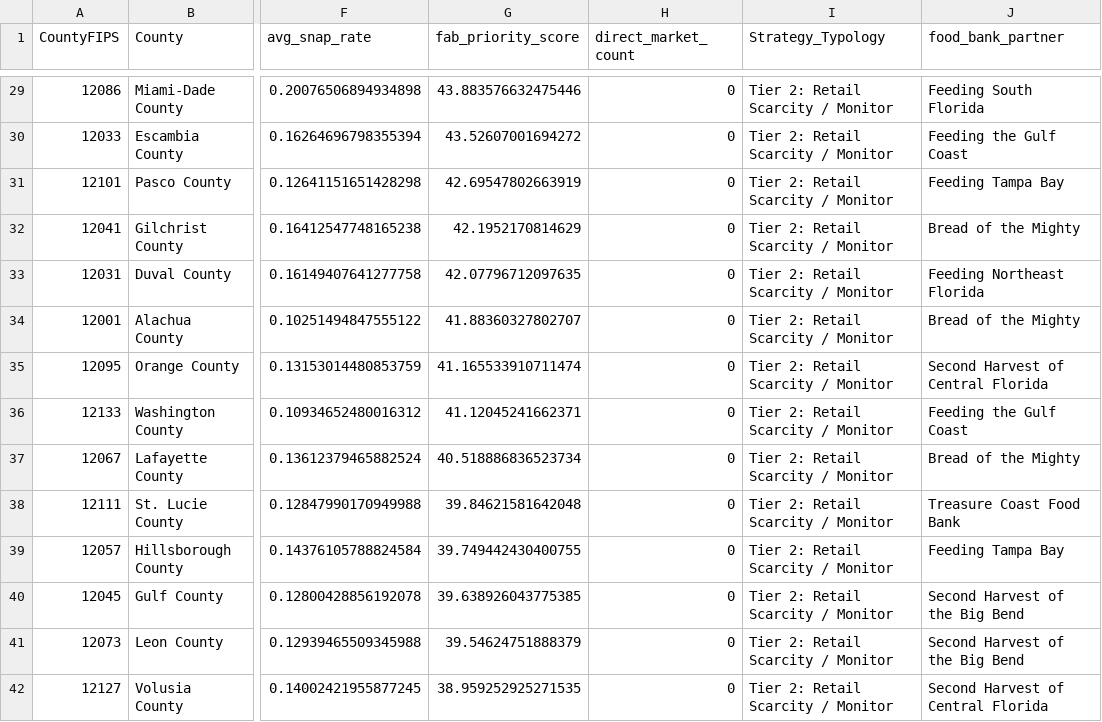
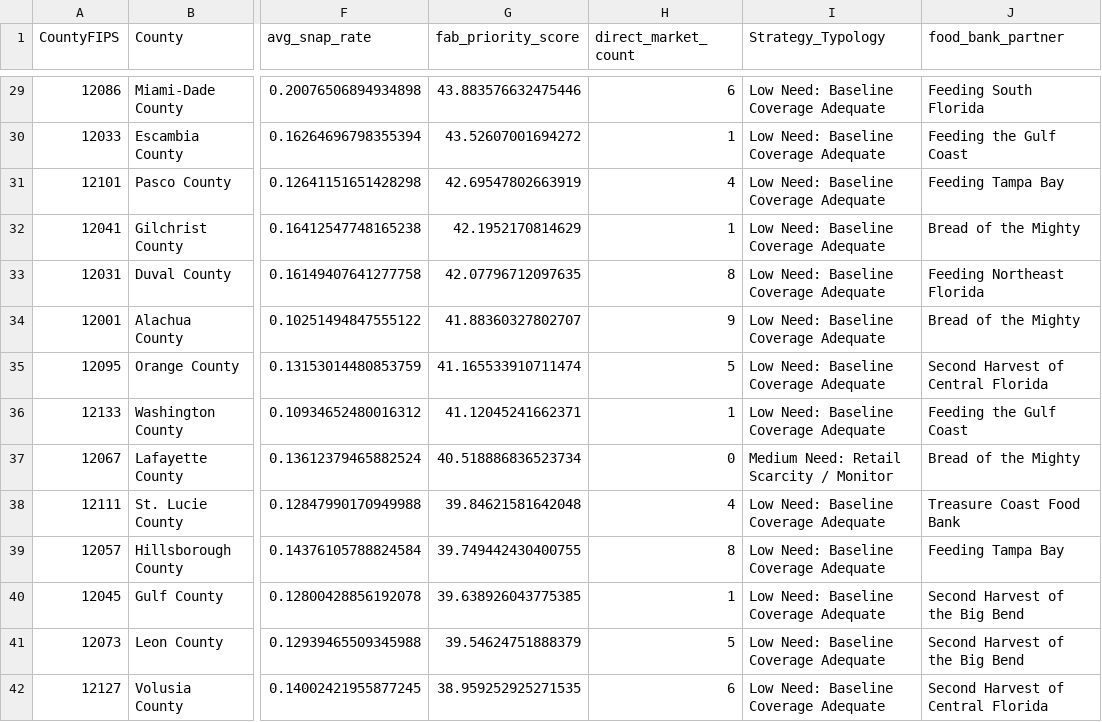
Before and after one commit to ChinchillaLanigera/fl-fab-priority-mapping, a CSV file: data/processed/fl_county_fab_strategy.csv, drawn as a sheet; only a part is shown, gaps mark what is left out; the diff covers the shown part only; the diff names each change by its address in the sheet, - before the commit and + after, or states it on an @@ line.

```diff
--- a/data/processed/fl_county_fab_strategy.csv
+++ b/data/processed/fl_county_fab_strategy.csv
-H29 (direct_market_count): 0
+H29 (direct_market_count): 6
-I29:I36 (Strategy_Typology): Tier 2: Retail Scarcity / Monitor
+I29:I36 (Strategy_Typology): Low Need: Baseline Coverage Adequate
-H30 (direct_market_count): 0
+H30 (direct_market_count): 1
-H31 (direct_market_count): 0
+H31 (direct_market_count): 4
-H32 (direct_market_count): 0
+H32 (direct_market_count): 1
-H33 (direct_market_count): 0
+H33 (direct_market_count): 8
-H34 (direct_market_count): 0
+H34 (direct_market_count): 9
-H35 (direct_market_count): 0
+H35 (direct_market_count): 5
-H36 (direct_market_count): 0
+H36 (direct_market_count): 1
-I37 (Strategy_Typology): Tier 2: Retail Scarcity / Monitor
+I37 (Strategy_Typology): Medium Need: Retail Scarcity / Monitor
-H38 (direct_market_count): 0
+H38 (direct_market_count): 4
-I38:I42 (Strategy_Typology): Tier 2: Retail Scarcity / Monitor
+I38:I42 (Strategy_Typology): Low Need: Baseline Coverage Adequate
-H39 (direct_market_count): 0
+H39 (direct_market_count): 8
-H40 (direct_market_count): 0
+H40 (direct_market_count): 1
-H41 (direct_market_count): 0
+H41 (direct_market_count): 5
-H42 (direct_market_count): 0
+H42 (direct_market_count): 6
```
Also changed, not shown: 86 edited cells elsewhere in this file, 5 other files.
